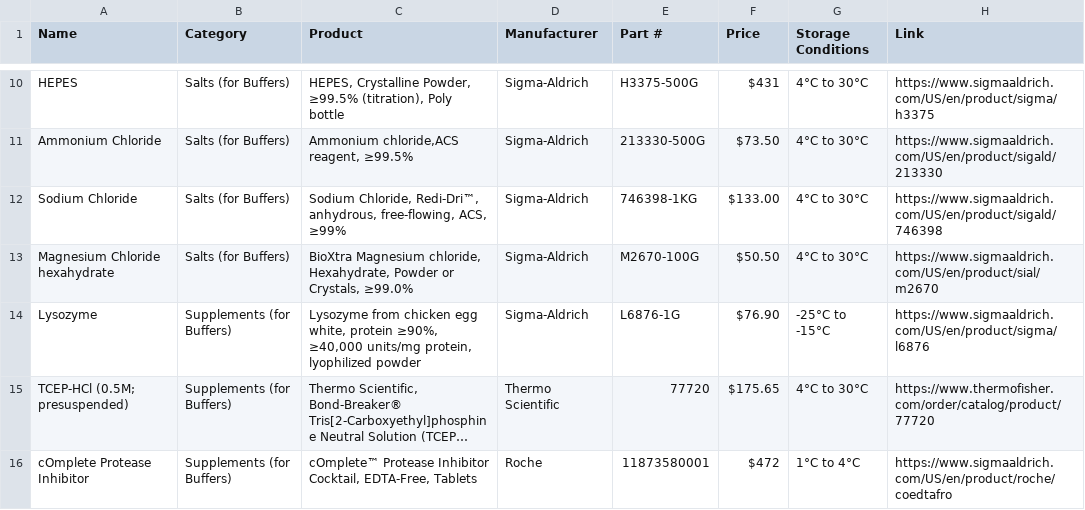
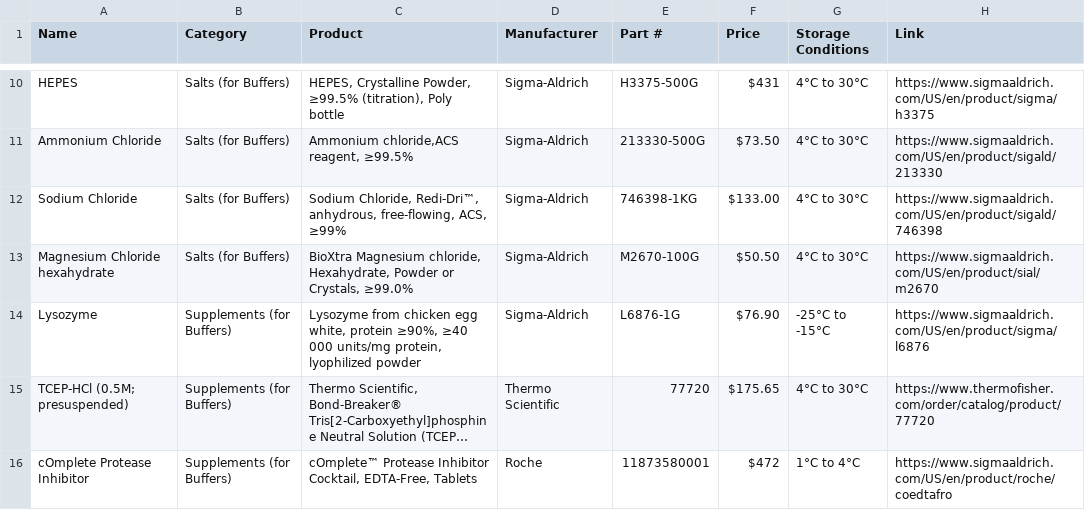
Before and after one commit to nucleus-eng/nucleus-docs, a CSV file: docs/processes/make-protein/lysis-sonication/resources/materials.csv, drawn as a sheet; only a part is shown, gaps mark what is left out; long unchanged cells end in …; the diff names each change by its address in the sheet, - before the commit and + after, or states it on an @@ line.

```diff
--- a/docs/processes/make-protein/lysis-sonication/resources/materials.csv
+++ b/docs/processes/make-protein/lysis-sonication/resources/materials.csv
-C14 (Product): …protein ≥90%, ≥40,000 units/mg protein,…
+C14 (Product): …protein ≥90%, ≥40 000 units/mg protein,…
```
Also changed, not shown: docs/processes/make-protein/prep-consumables/resources/materials.csv, 19 other files.
